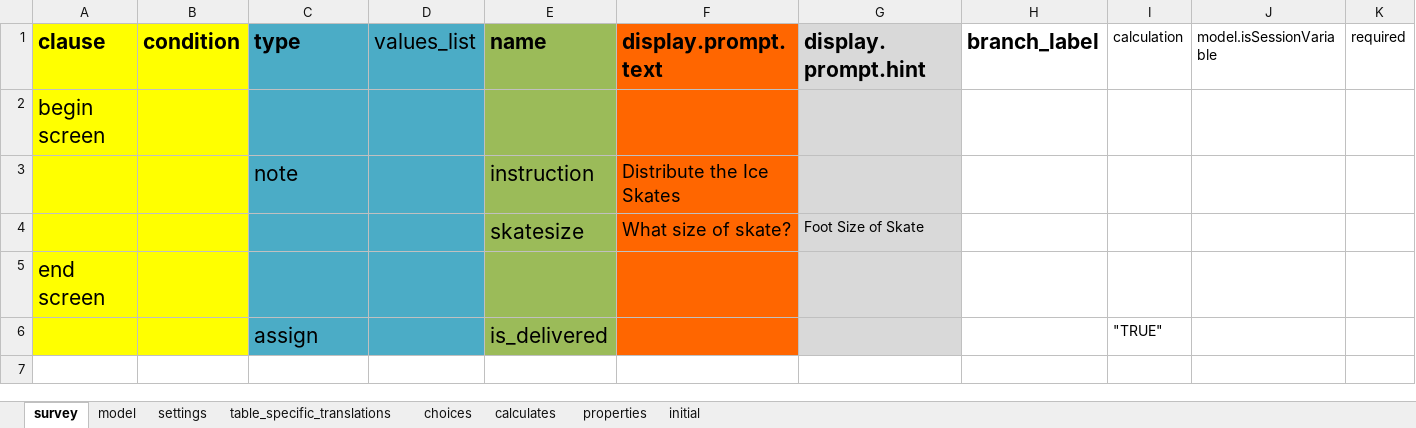
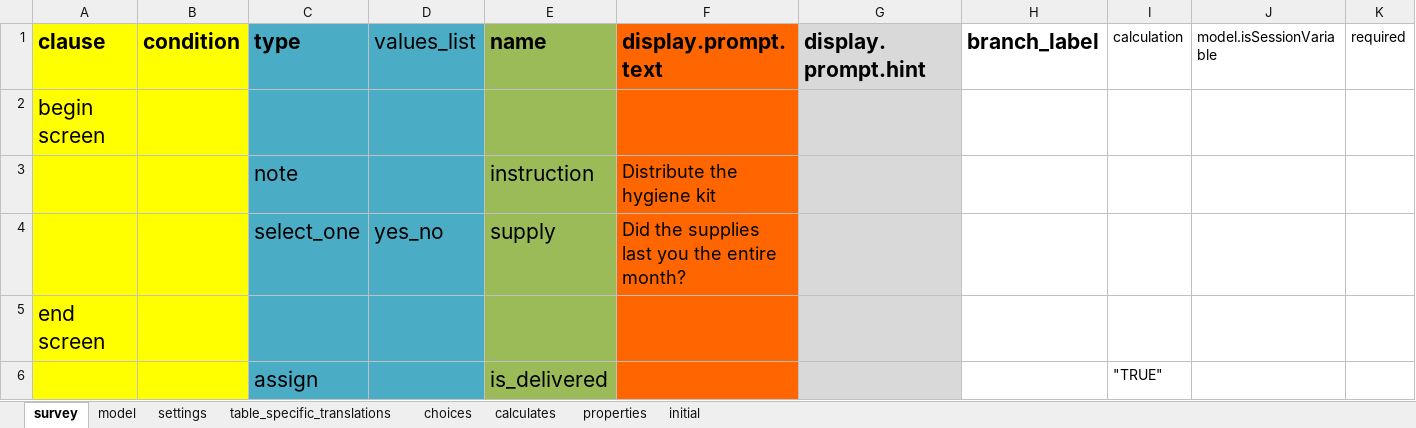
Before and after one commit to odk-x/app-designer, an Excel workbook: appGreece/config/tables/basic_delivery/forms/basic_delivery/basic_delivery.xlsx, sheet survey, drawn as a sheet; values as stored, in another font and other column widths than the file's, no borders; removed rows and columns are numbered as before the commit, all else as after; the diff names each change by its address in the sheet, - before the commit and + after, or states it on an @@ line.

```diff
--- a/appGreece/config/tables/basic_delivery/forms/basic_delivery/basic_delivery.xlsx (sheet survey)
+++ b/appGreece/config/tables/basic_delivery/forms/basic_delivery/basic_delivery.xlsx (sheet survey)
-F3 (display.prompt.text): Distribute the Ice Skates
+F3 (display.prompt.text): Distribute the hygiene kit
-row 4:  |  |  |  | skatesize | What size of skate? | Foot Size of Skate
+row 4:  |  | select_one | yes_no | supply | Did the supplies last you the entire month?
```
Also changed, not shown: sheet model, sheet choices, appGreece/config/tables/complex_delivery/forms/complex_delivery/complex_delivery.xlsx, 5 other files.
